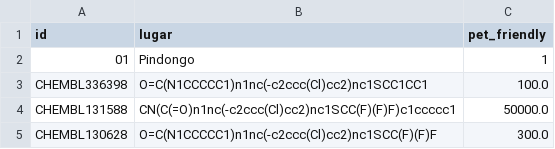
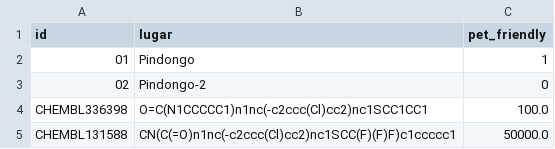
Before and after one commit to bruno-g-galvan/infra-redshift-dl-test, a CSV file: source/data/ache_raw_data_test.csv, drawn as a sheet; only a part is shown; the shorter side is filled out with more unchanged rows.

Commit message:
db adding

```diff
--- a/source/data/ache_raw_data_test.csv
+++ b/source/data/ache_raw_data_test.csv
@@ -2,2 +2,3 @@ id,lugar,pet_friendly
 01,Pindongo,1
+02,Pindongo-2,0
 CHEMBL336398,O=C(N1CCCCC1)n1nc(-c2ccc(Cl)cc2)nc1SCC1CC1,100.0
```
